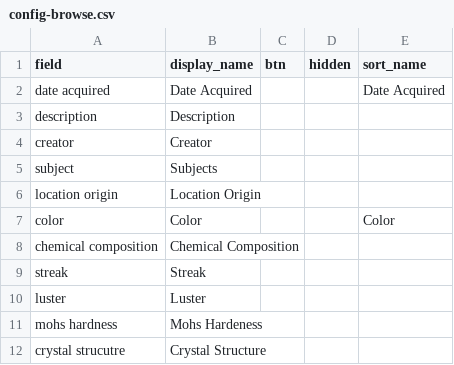
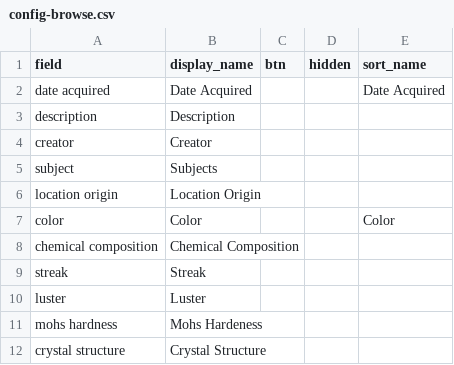
Before and after one commit to ilewis13/Mineral-and-Rock-Collection, a CSV file: _data/config-browse.csv, drawn as a sheet.

Commit message:
Update config-browse.csv

```diff
--- a/_data/config-browse.csv
+++ b/_data/config-browse.csv
@@ -11,2 +11,2 @@ luster,Luster,,,
 mohs hardness,Mohs Hardeness,,,
-crystal strucutre,Crystal Structure,,,
+crystal structure,Crystal Structure,,,
```
